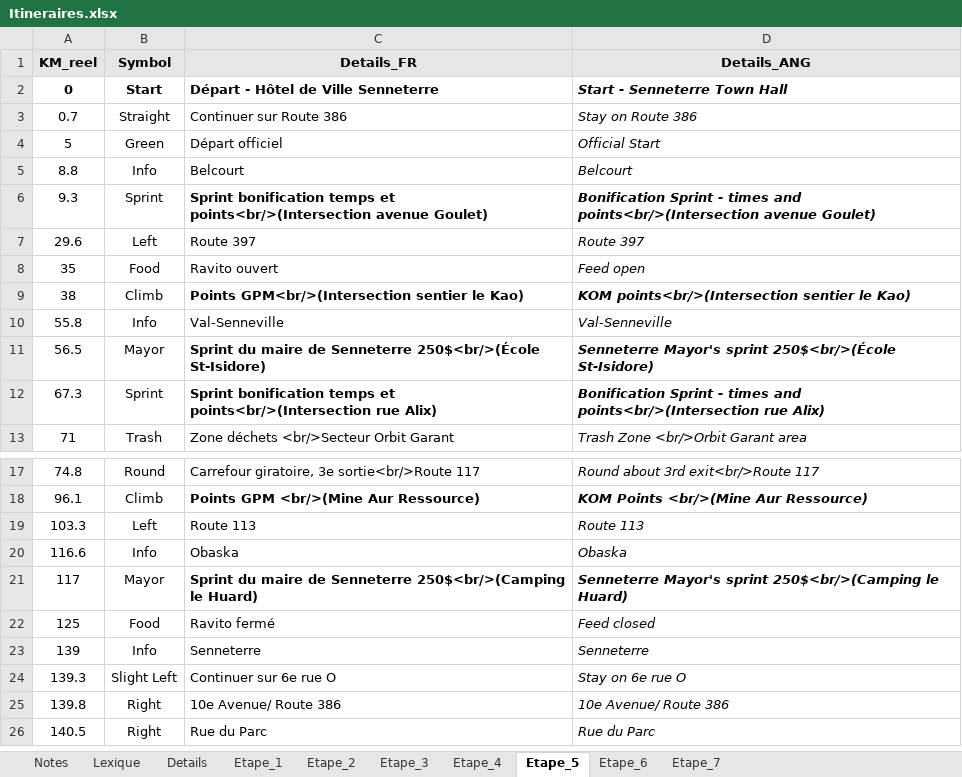
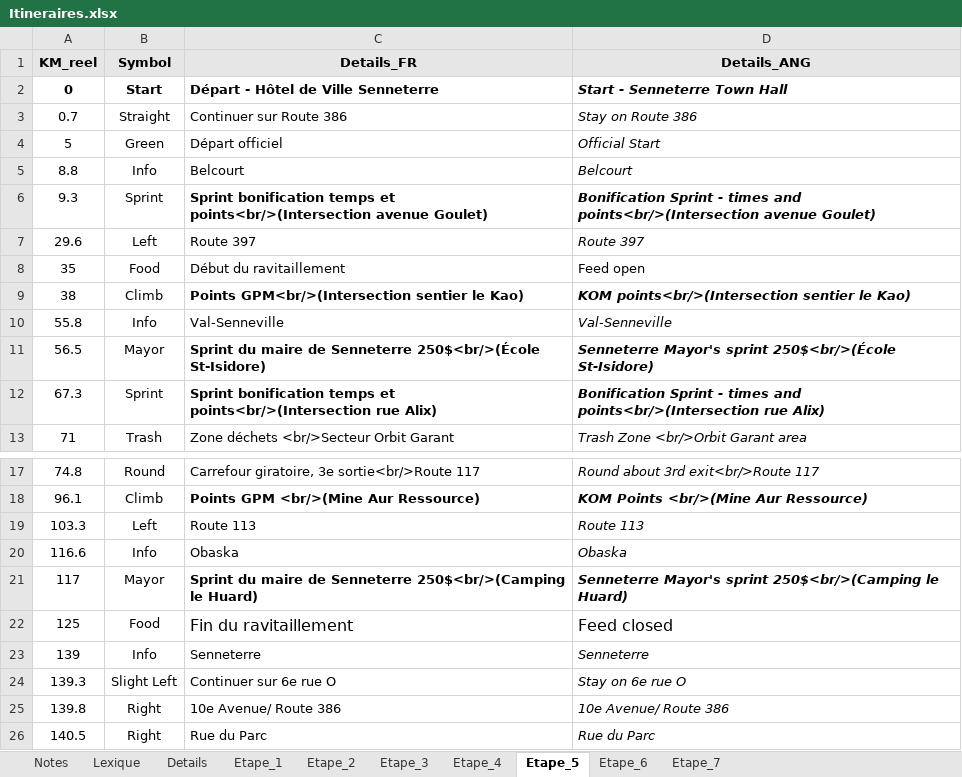
Before and after one commit to TourAbitibi/guide2023, an Excel workbook: excel/Itineraires.xlsx, sheet Etape_5, drawn as a sheet; only a part is shown, gaps mark what is left out; values as stored, in another font and other column widths than the file's, no borders; the diff names each change by its address in the sheet, - before the commit and + after, or states it on an @@ line.

Commit message:
MAJ zone ravito

```diff
--- a/excel/Itineraires.xlsx (sheet Etape_5)
+++ b/excel/Itineraires.xlsx (sheet Etape_5)
-C8 (Details_FR): Ravito ouvert
+C8 (Details_FR): Début du ravitaillement
-D8 italic: on
+D8 italic: off
-C22 (Details_FR): Ravito fermé
+C22 (Details_FR): Fin du ravitaillement
@@ C22:D22 text size: larger @@
-D22 italic: on
+D22 italic: off
```
Also changed, not shown: sheet Etape_7, sheet Etape_1, 1 other file.
